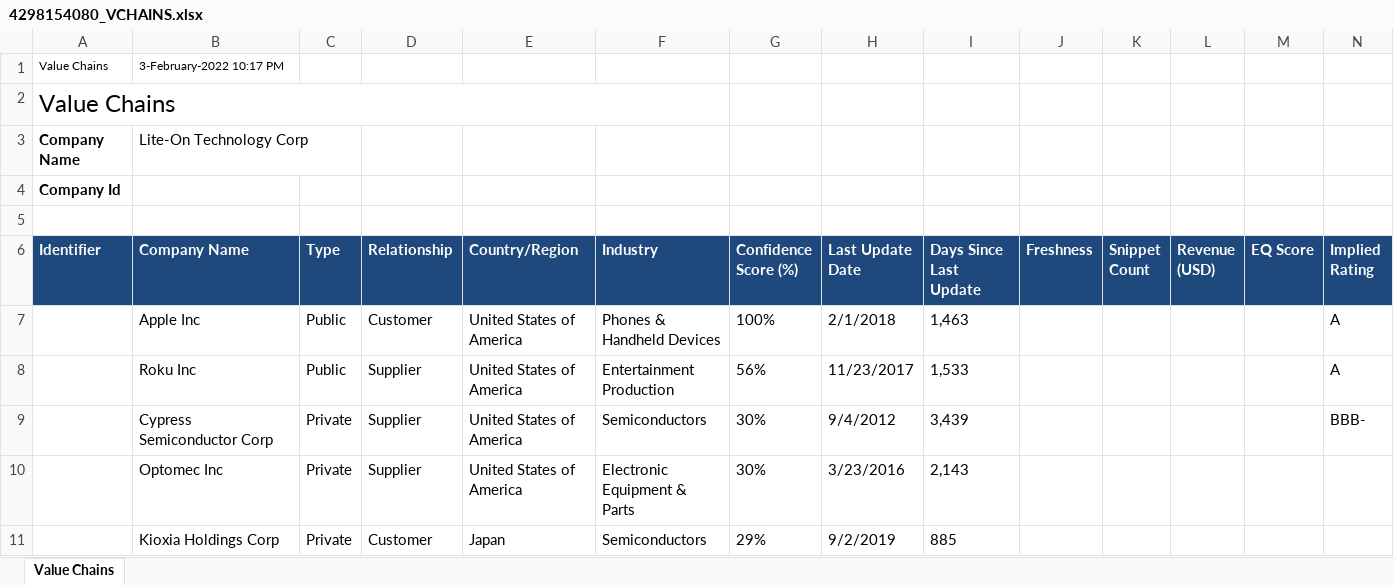
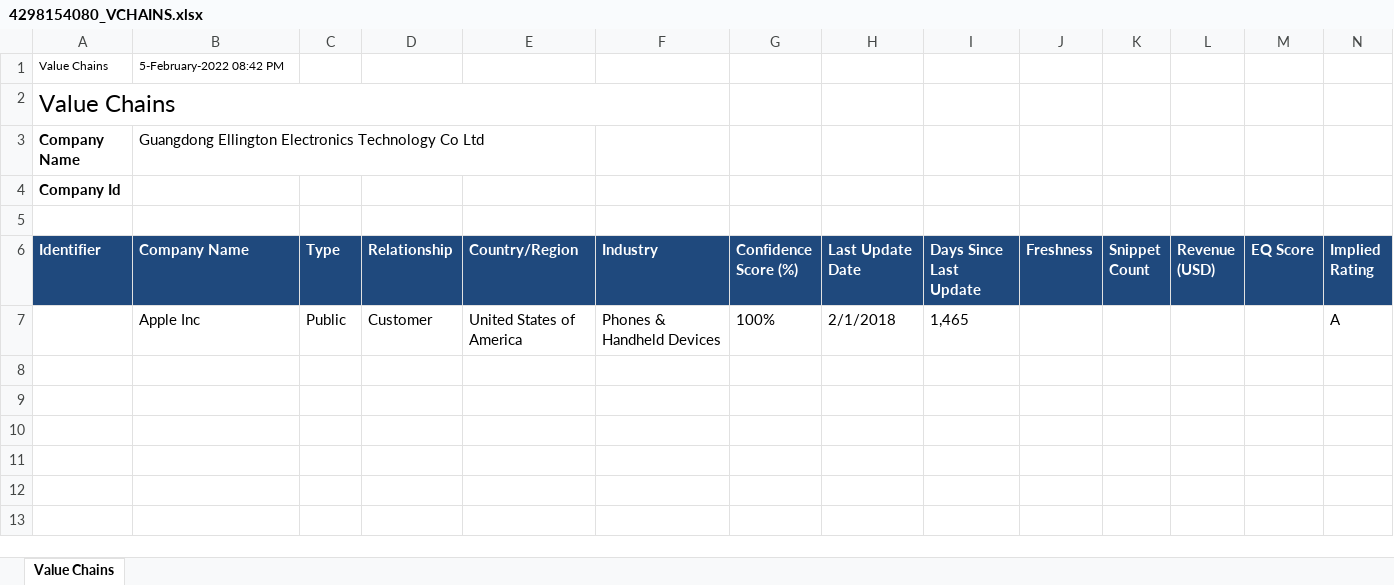
Before and after one commit to ronaldBuddys/supply-chain-extract, an Excel workbook: nlp/data/VCHAINS/4298154080_VCHAINS.xlsx, sheet Value Chains, drawn as a sheet; values as stored, in another font and other column widths than the file's, no borders; the diff names each change by its address in the sheet, - before the commit and + after, or states it on an @@ line.

```diff
--- a/nlp/data/VCHAINS/4298154080_VCHAINS.xlsx (sheet Value Chains)
+++ b/nlp/data/VCHAINS/4298154080_VCHAINS.xlsx (sheet Value Chains)
-B1 (Company Name): 3-February-2022 10:17 PM
+B1 (Company Name): 5-February-2022 08:42 PM
-B3 (Company Name): Lite-On Technology Corp
+B3 (Company Name): Guangdong Ellington Electronics Technology Co Ltd
-I7 (Days Since Last Update): 1,463
+I7 (Days Since Last Update): 1,465
-row 8:  | Roku Inc | Public | Supplier | United States of America | Entertainment Production | 56% | 11/23/2017 | 1,533 |  |  |  |  | A
-row 9:  | Cypress Semiconductor Corp | Private | Supplier | United States of America | Semiconductors | 30% | 9/4/2012 | 3,439 |  |  |  |  | BBB-
-row 10:  | Optomec Inc | Private | Supplier | United States of America | Electronic Equipment & Parts | 30% | 3/23/2016 | 2,143
-row 11:  | Kioxia Holdings Corp | Private | Customer | Japan | Semiconductors | 29% | 9/2/2019 | 885
```
Also changed, not shown: nlp/data/VCHAINS/4296954028_VCHAINS.xlsx, nlp/data/VCHAINS/4297524344_VCHAINS.xlsx, 3 other files.
